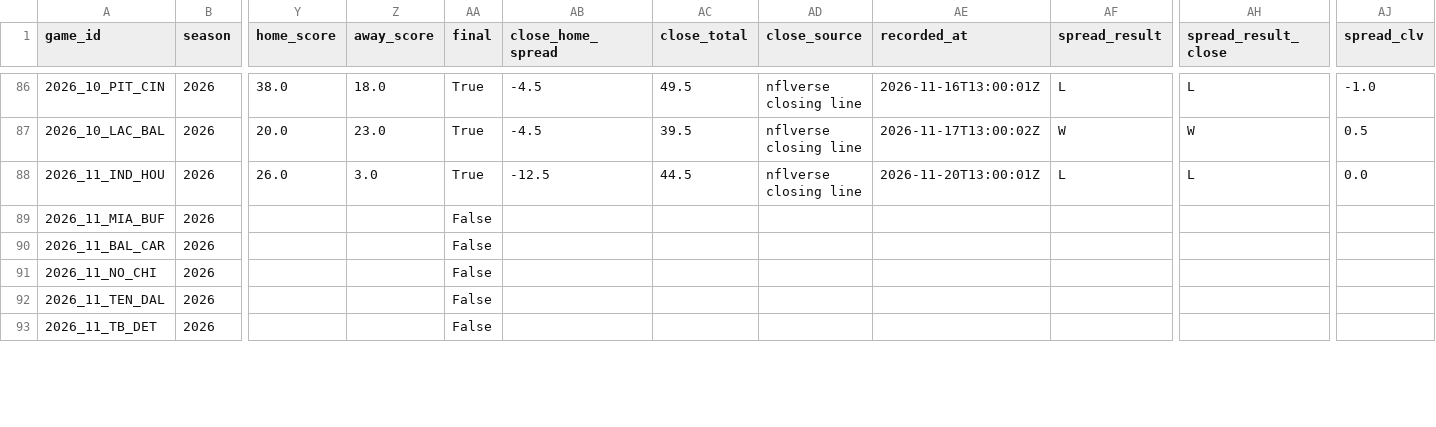
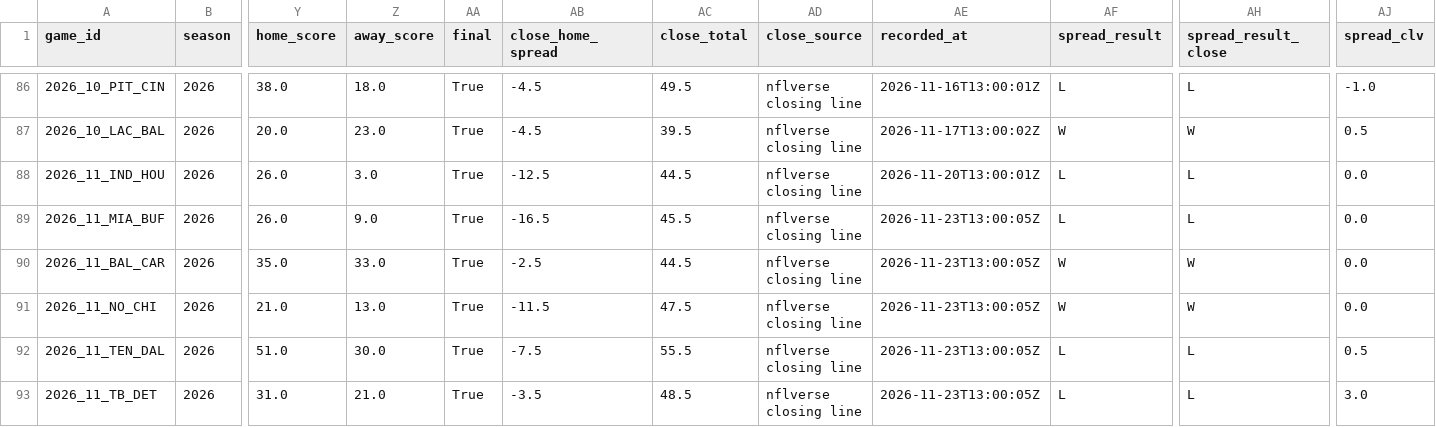
Before and after one commit to RB4000/edge-picks, a CSV file: ledger/graded.csv, drawn as a sheet; only a part is shown, gaps mark what is left out; the diff covers the shown part only; the diff names each change by its address in the sheet, - before the commit and + after, or states it on an @@ line.

```diff
--- a/ledger/graded.csv
+++ b/ledger/graded.csv
-Y89 (home_score): (empty)
+Y89 (home_score): 26.0
-Z89 (away_score): (empty)
+Z89 (away_score): 9.0
-AA89:AA93 (final): False
+AA89:AA93 (final): True
-AB89 (close_home_spread): (empty)
+AB89 (close_home_spread): -16.5
-AC89 (close_total): (empty)
+AC89 (close_total): 45.5
-AD89:AD93 (close_source): (empty)
+AD89:AD93 (close_source): nflverse closing line
-AE89:AE93 (recorded_at): (empty)
+AE89:AE93 (recorded_at): 2026-11-23T13:00:05Z
-AF89 (spread_result): (empty)
+AF89 (spread_result): L
-AH89 (spread_result_close): (empty)
+AH89 (spread_result_close): L
-AJ89:AJ91 (spread_clv): (empty)
+AJ89:AJ91 (spread_clv): 0.0
-Y90 (home_score): (empty)
+Y90 (home_score): 35.0
-Z90 (away_score): (empty)
+Z90 (away_score): 33.0
-AB90 (close_home_spread): (empty)
+AB90 (close_home_spread): -2.5
-AC90 (close_total): (empty)
+AC90 (close_total): 44.5
-AF90:AF91 (spread_result): (empty)
+AF90:AF91 (spread_result): W
-AH90:AH91 (spread_result_close): (empty)
+AH90:AH91 (spread_result_close): W
-Y91 (home_score): (empty)
+Y91 (home_score): 21.0
-Z91 (away_score): (empty)
+Z91 (away_score): 13.0
-AB91 (close_home_spread): (empty)
+AB91 (close_home_spread): -11.5
-AC91 (close_total): (empty)
+AC91 (close_total): 47.5
-Y92 (home_score): (empty)
+Y92 (home_score): 51.0
-Z92 (away_score): (empty)
+Z92 (away_score): 30.0
-AB92 (close_home_spread): (empty)
+AB92 (close_home_spread): -7.5
-AC92 (close_total): (empty)
+AC92 (close_total): 55.5
-AF92:AF93 (spread_result): (empty)
+AF92:AF93 (spread_result): L
-AH92:AH93 (spread_result_close): (empty)
+AH92:AH93 (spread_result_close): L
-AJ92 (spread_clv): (empty)
+AJ92 (spread_clv): 0.5
-Y93 (home_score): (empty)
+Y93 (home_score): 31.0
-Z93 (away_score): (empty)
+Z93 (away_score): 21.0
-AB93 (close_home_spread): (empty)
+AB93 (close_home_spread): -3.5
-AC93 (close_total): (empty)
+AC93 (close_total): 48.5
-AJ93 (spread_clv): (empty)
+AJ93 (spread_clv): 3.0
```
Also changed, not shown: 60 edited cells elsewhere in this file, ledger/closing_lines.csv, ledger/line_snapshots.csv.
